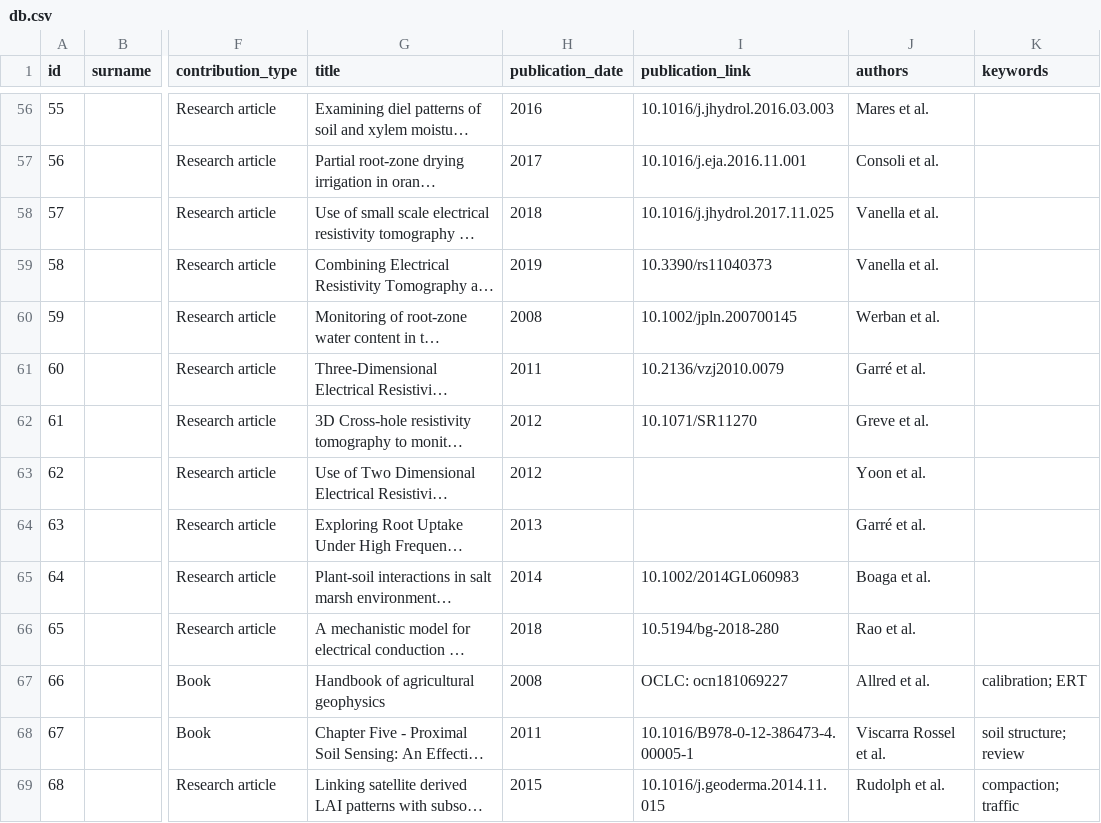
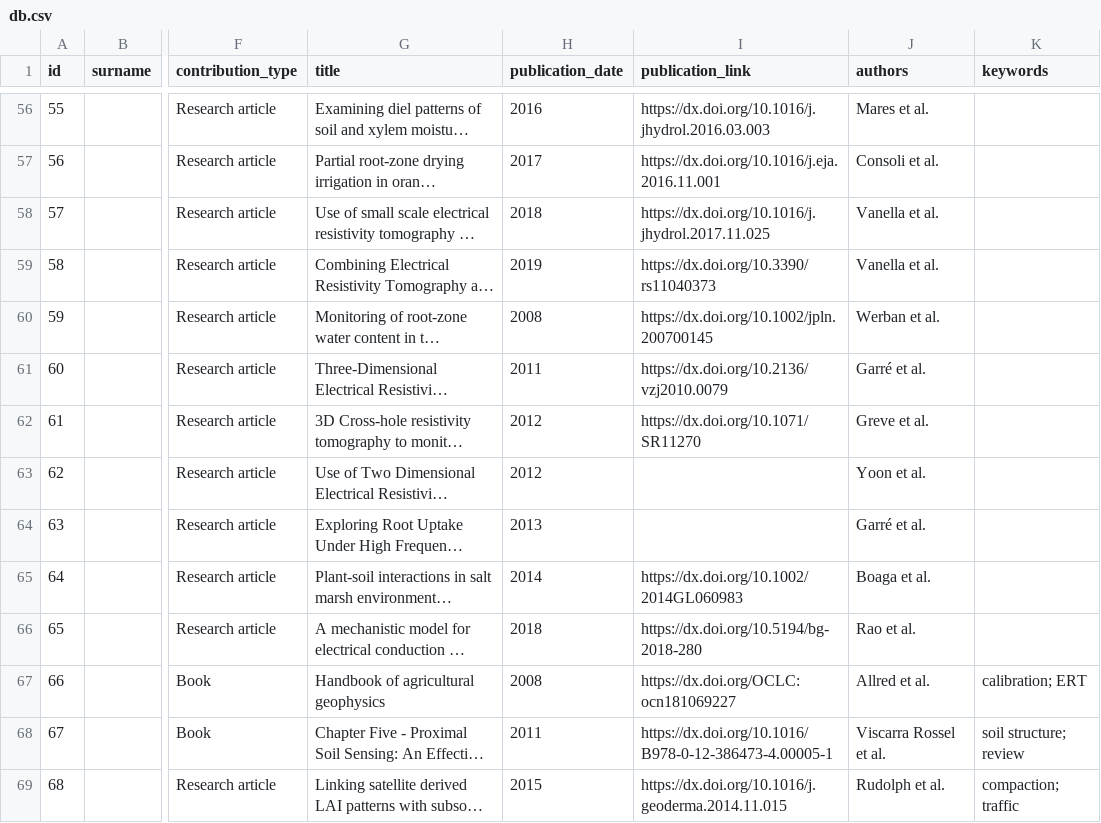
Before and after one commit to agrogeophy/catalog, a CSV file: db.csv, drawn as a sheet; only a part is shown, gaps mark what is left out; long unchanged cells end in …; the diff covers the shown part only; the diff names each change by its address in the sheet, - before the commit and + after, or states it on an @@ line.

```diff
--- a/db.csv
+++ b/db.csv
-I56 (publication_link): 10.1016/j.jhydrol.2016.03.003
+I56 (publication_link): https://dx.doi.org/10.1016/j.jhydrol.2016.03.003
-I57 (publication_link): 10.1016/j.eja.2016.11.001
+I57 (publication_link): https://dx.doi.org/10.1016/j.eja.2016.11.001
-I58 (publication_link): 10.1016/j.jhydrol.2017.11.025
+I58 (publication_link): https://dx.doi.org/10.1016/j.jhydrol.2017.11.025
-I59 (publication_link): 10.3390/rs11040373
+I59 (publication_link): https://dx.doi.org/10.3390/rs11040373
-I60 (publication_link): 10.1002/jpln.200700145
+I60 (publication_link): https://dx.doi.org/10.1002/jpln.200700145
-I61 (publication_link): 10.2136/vzj2010.0079
+I61 (publication_link): https://dx.doi.org/10.2136/vzj2010.0079
-I62 (publication_link): 10.1071/SR11270
+I62 (publication_link): https://dx.doi.org/10.1071/SR11270
-I65 (publication_link): 10.1002/2014GL060983
+I65 (publication_link): https://dx.doi.org/10.1002/2014GL060983
-I66 (publication_link): 10.5194/bg-2018-280
+I66 (publication_link): https://dx.doi.org/10.5194/bg-2018-280
-I67 (publication_link): OCLC: ocn181069227
+I67 (publication_link): https://dx.doi.org/OCLC: ocn181069227
-I68 (publication_link): 10.1016/B978-0-12-386473-4.00005-1
+I68 (publication_link): https://dx.doi.org/10.1016/B978-0-12-386473-4.00005-1
-I69 (publication_link): 10.1016/j.geoderma.2014.11.015
+I69 (publication_link): https://dx.doi.org/10.1016/j.geoderma.2014.11.015
```
Also changed, not shown: 68 edited cells elsewhere in this file, 3 other files.
